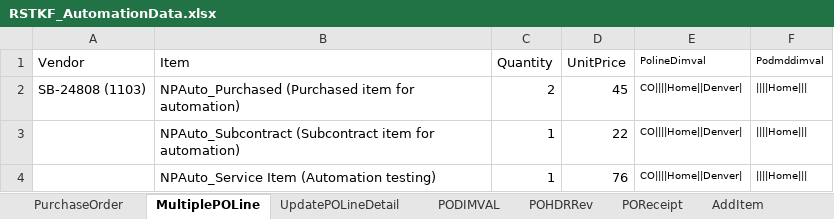
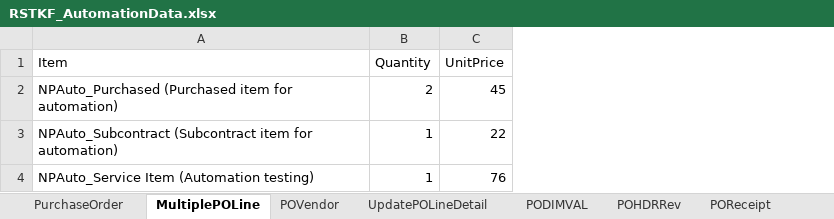
Before and after one commit to msuryawanshi20/rstk_PROVAR-COPADO, an Excel workbook: templates/RSTKF_AutomationData.xlsx, sheet MultiplePOLine, drawn as a sheet; values as stored, in another font and other column widths than the file's, no borders; the diff names each change by its address in the sheet, - before the commit and + after, or states it on an @@ line.

Commit message:
Home and foreign currency

```diff
--- a/templates/RSTKF_AutomationData.xlsx (sheet MultiplePOLine)
+++ b/templates/RSTKF_AutomationData.xlsx (sheet MultiplePOLine)
+sheet tab: POVendor
-column A (Vendor), row 2: SB-24808 (1103)
@@ column E (PolineDimval) hidden, rows 2-4: all CO||||Home||Denver| @@
-column F (Podmddimval), rows 2-4: all ||||Home|||
```
Also changed, not shown: sheet InventoryRequisition, sheet IndirectRequisition, sheet PurchaseRequisition, sheet POAuthorization, templates/Account Payable.xlsx, 27 other files.
